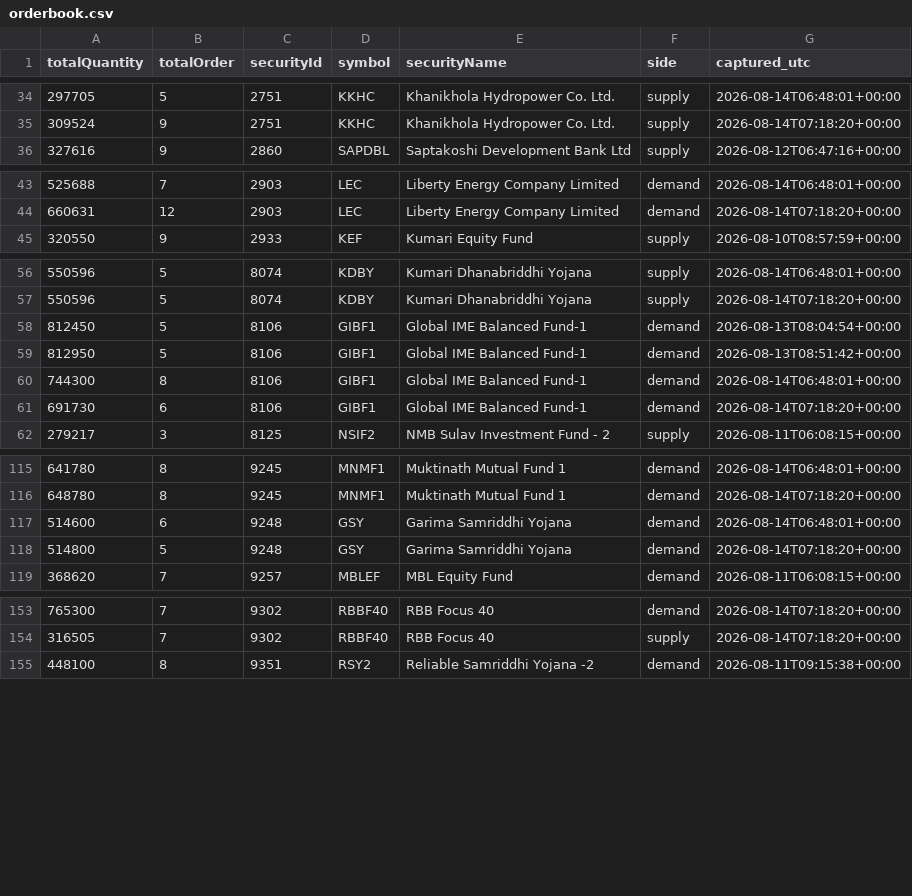
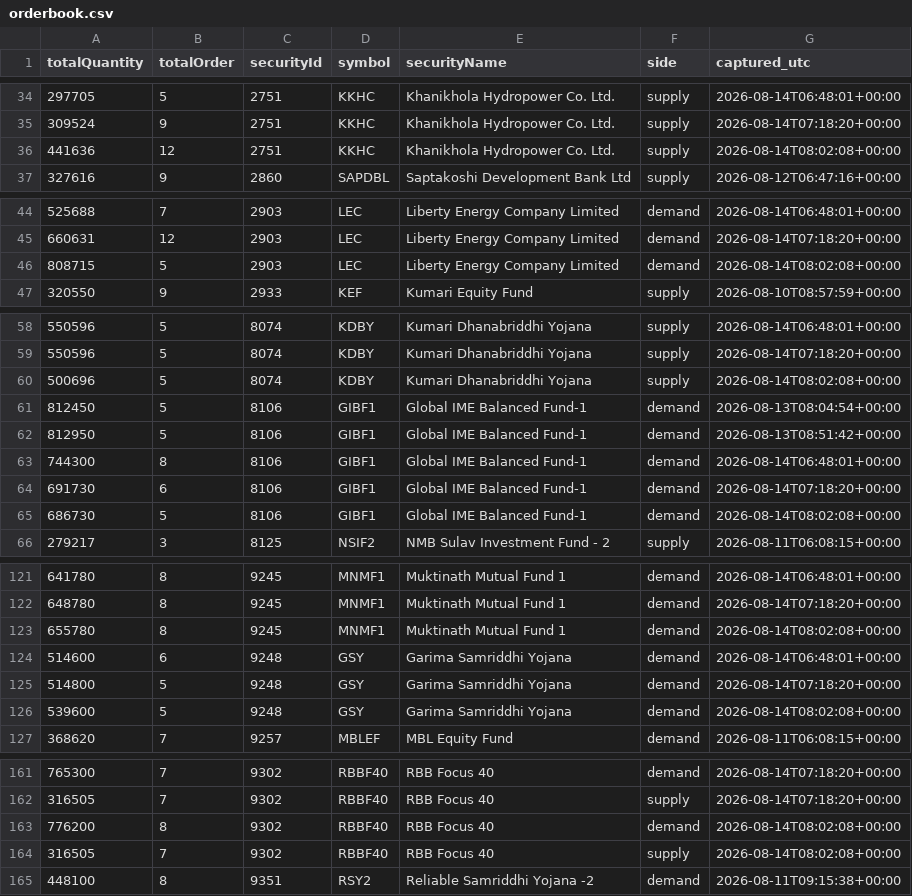
Before and after one commit to Aabaran7/nepse-forecast, a CSV file: data-mirror/orderbook/orderbook.csv, drawn as a sheet; only a part is shown, gaps mark what is left out; the diff covers the shown part only; the diff names each change by its address in the sheet, - before the commit and + after, or states it on an @@ line.

Commit message:
orderbook: 2026-08-14T08:02Z

```diff
--- a/data-mirror/orderbook/orderbook.csv
+++ b/data-mirror/orderbook/orderbook.csv
+row 36: 441636 | 12 | 2751 | KKHC | Khanikhola Hydropower Co. Ltd. | supply | 2026-08-14T08:02:08+00:00
+row 46: 808715 | 5 | 2903 | LEC | Liberty Energy Company Limited | demand | 2026-08-14T08:02:08+00:00
+row 60: 500696 | 5 | 8074 | KDBY | Kumari Dhanabriddhi Yojana | supply | 2026-08-14T08:02:08+00:00
+row 65: 686730 | 5 | 8106 | GIBF1 | Global IME Balanced Fund-1 | demand | 2026-08-14T08:02:08+00:00
+row 123: 655780 | 8 | 9245 | MNMF1 | Muktinath Mutual Fund 1 | demand | 2026-08-14T08:02:08+00:00
+row 126: 539600 | 5 | 9248 | GSY | Garima Samriddhi Yojana | demand | 2026-08-14T08:02:08+00:00
+row 163: 776200 | 8 | 9302 | RBBF40 | RBB Focus 40 | demand | 2026-08-14T08:02:08+00:00
+row 164: 316505 | 7 | 9302 | RBBF40 | RBB Focus 40 | supply | 2026-08-14T08:02:08+00:00
```
Also changed, not shown: 2 added rows elsewhere in this file, data-mirror/orderbook/_manifest.csv, 2 other files.
